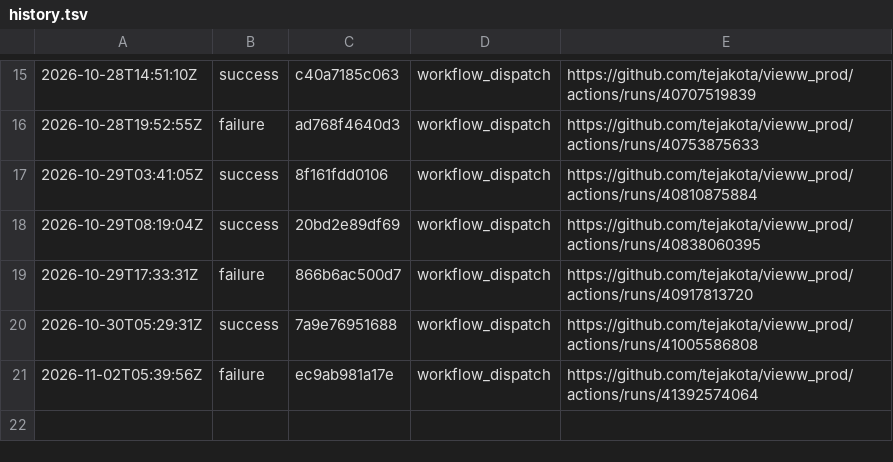
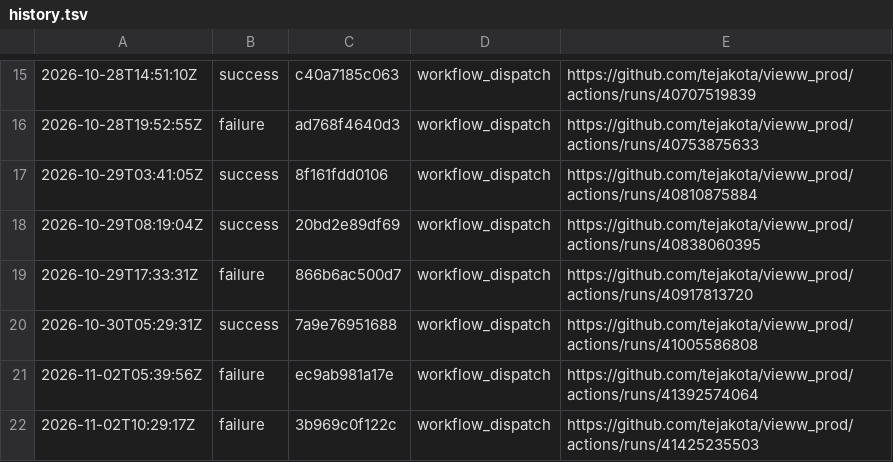
Before and after one commit to tejakota/vieww_prod, a TSV file: framework-checks/main/history.tsv, drawn as a sheet; only a part is shown, gaps mark what is left out.

Commit message:
Framework checks (main @ 3b969c0f122c): failure

```diff
--- a/framework-checks/main/history.tsv
+++ b/framework-checks/main/history.tsv
@@ -21 +21,2 @@
 2026-11-02T05:39:56Z	failure	ec9ab981a17e	workflow_dispatch	https://github.com/tejakota/vieww_prod/actions/runs/41392574064
+2026-11-02T10:29:17Z	failure	3b969c0f122c	workflow_dispatch	https://github.com/tejakota/vieww_prod/actions/runs/41425235503
```
Also changed, not shown: 32 other files.
